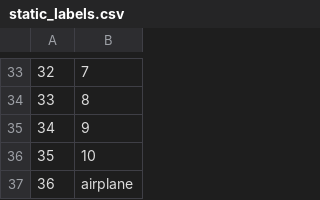
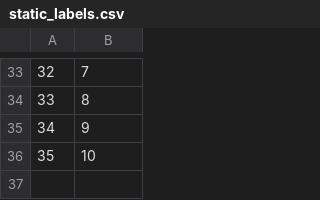
Before and after one commit to AlpacaMoon/sign-language-recognition, a CSV file: static_recognition/static_labels.csv, drawn as a sheet; only a part is shown, gaps mark what is left out; the diff names each change by its address in the sheet, - before the commit and + after, or states it on an @@ line.

Commit message:
static training and model update

```diff
--- a/static_recognition/static_labels.csv
+++ b/static_recognition/static_labels.csv
-row 37: 36 | airplane
```
Also changed, not shown: 6 other files.
